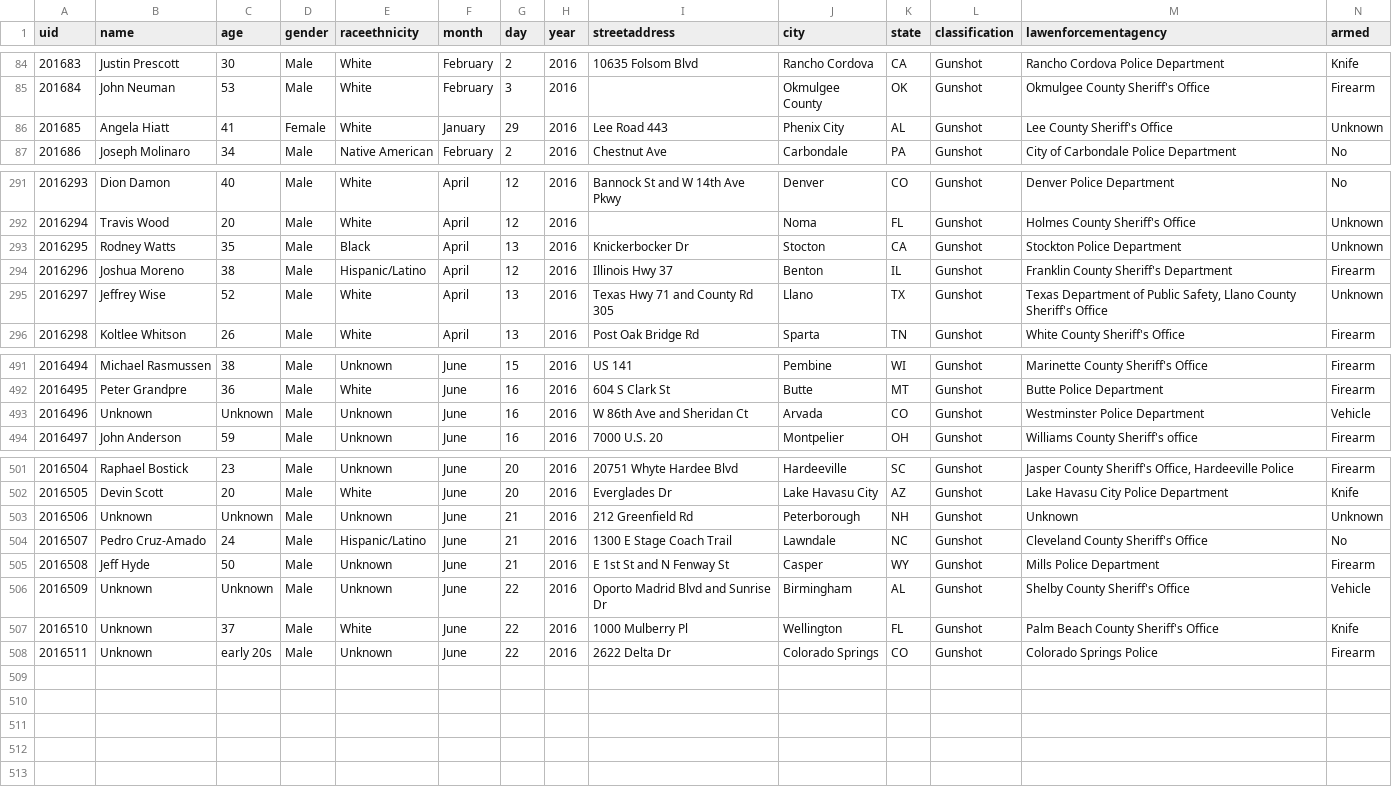
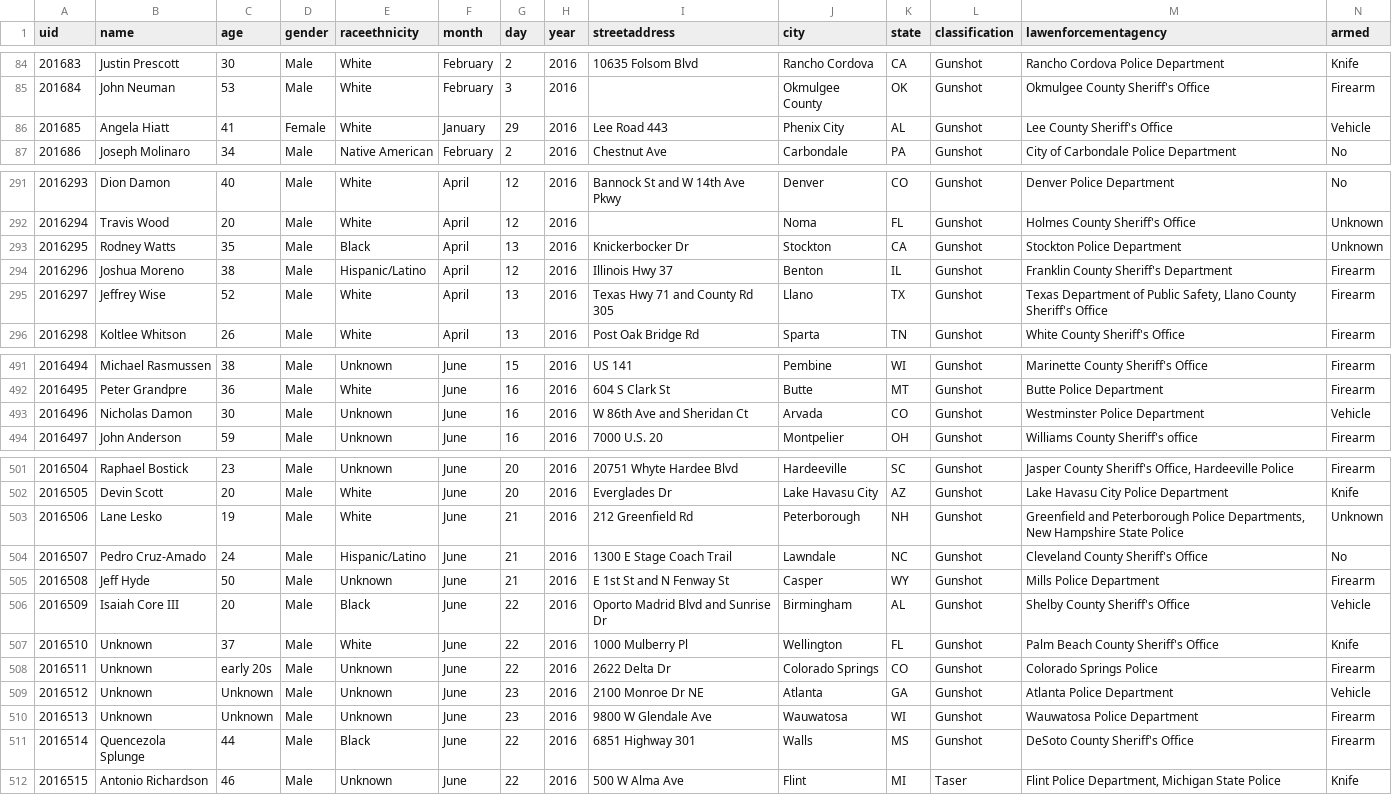
Before and after one commit to flother/thecounted, a CSV file: data/the-counted-2016.csv, drawn as a sheet; only a part is shown, gaps mark what is left out; the diff covers the shown part only.

Commit message:
Add Quencezola Splunge and 3 others; update Luke Sanders and 6 others

```diff
--- a/data/the-counted-2016.csv
+++ b/data/the-counted-2016.csv
@@ -85,3 +85,3 @@ uid,name,age,gender,raceethnicity,month,day,year,streetaddress,city,state,classi
 "201684","John Neuman","53","Male","White","February","3","2016","","Okmulgee County","OK","Gunshot","Okmulgee County Sheriff's Office","Firearm"
-"201685","Angela Hiatt","41","Female","White","January","29","2016","Lee Road 443","Phenix City","AL","Gunshot","Lee County Sheriff's Office","Unknown"
+"201685","Angela Hiatt","41","Female","White","January","29","2016","Lee Road 443","Phenix City","AL","Gunshot","Lee County Sheriff's Office","Vehicle"
 "201686","Joseph Molinaro","34","Male","Native American","February","2","2016","Chestnut Ave","Carbondale","PA","Gunshot","City of Carbondale Police Department","No"
@@ -292,5 +292,5 @@ uid,name,age,gender,raceethnicity,month,day,year,streetaddress,city,state,classi
 "2016294","Travis Wood","20","Male","White","April","12","2016","","Noma","FL","Gunshot","Holmes County Sheriff's Office","Unknown"
-"2016295","Rodney Watts","35","Male","Black","April","13","2016","Knickerbocker Dr","Stocton","CA","Gunshot","Stockton Police Department","Unknown"
+"2016295","Rodney Watts","35","Male","Black","April","13","2016","Knickerbocker Dr","Stockton","CA","Gunshot","Stockton Police Department","Unknown"
 "2016296","Joshua Moreno","38","Male","Hispanic/Latino","April","12","2016","Illinois Hwy 37","Benton","IL","Gunshot","Franklin County Sheriff's Department","Firearm"
-"2016297","Jeffrey Wise","52","Male","White","April","13","2016","Texas Hwy 71 and County Rd 305","Llano","TX","Gunshot","Texas Department of Public Safety, Llano County Sheriff's Office","Unknown"
+"2016297","Jeffrey Wise","52","Male","White","April","13","2016","Texas Hwy 71 and County Rd 305","Llano","TX","Gunshot","Texas Department of Public Safety, Llano County Sheriff's Office","Firearm"
 "2016298","Koltlee Whitson","26","Male","White","April","13","2016","Post Oak Bridge Rd","Sparta","TN","Gunshot","White County Sheriff's Office","Firearm"
@@ -492,3 +492,3 @@ uid,name,age,gender,raceethnicity,month,day,year,streetaddress,city,state,classi
 "2016495","Peter Grandpre","36","Male","White","June","16","2016","604 S Clark St","Butte","MT","Gunshot","Butte Police Department","Firearm"
-"2016496","Unknown","Unknown","Male","Unknown","June","16","2016","W 86th Ave and Sheridan Ct","Arvada","CO","Gunshot","Westminster Police Department","Vehicle"
+"2016496","Nicholas Damon","30","Male","Unknown","June","16","2016","W 86th Ave and Sheridan Ct","Arvada","CO","Gunshot","Westminster Police Department","Vehicle"
 "2016497","John Anderson","59","Male","Unknown","June","16","2016","7000 U.S. 20","Montpelier","OH","Gunshot","Williams County Sheriff's office","Firearm"
@@ -502,7 +502,11 @@ uid,name,age,gender,raceethnicity,month,day,year,streetaddress,city,state,classi
 "2016505","Devin Scott","20","Male","White","June","20","2016","Everglades Dr","Lake Havasu City","AZ","Gunshot","Lake Havasu City Police Department","Knife"
-"2016506","Unknown","Unknown","Male","Unknown","June","21","2016","212 Greenfield Rd","Peterborough","NH","Gunshot","Unknown","Unknown"
+"2016506","Lane Lesko","19","Male","White","June","21","2016","212 Greenfield Rd","Peterborough","NH","Gunshot","Greenfield and Peterborough Police Departments, New Hampshire State Police","Unknown"
 "2016507","Pedro Cruz-Amado","24","Male","Hispanic/Latino","June","21","2016","1300 E Stage Coach Trail","Lawndale","NC","Gunshot","Cleveland County Sheriff's Office","No"
 "2016508","Jeff Hyde","50","Male","Unknown","June","21","2016","E 1st St and N Fenway St","Casper","WY","Gunshot","Mills Police Department","Firearm"
-"2016509","Unknown","Unknown","Male","Unknown","June","22","2016","Oporto Madrid Blvd and Sunrise Dr","Birmingham","AL","Gunshot","Shelby County Sheriff's Office","Vehicle"
+"2016509","Isaiah Core III","20","Male","Black","June","22","2016","Oporto Madrid Blvd and Sunrise Dr","Birmingham","AL","Gunshot","Shelby County Sheriff's Office","Vehicle"
 "2016510","Unknown","37","Male","White","June","22","2016","1000 Mulberry Pl","Wellington","FL","Gunshot","Palm Beach County Sheriff's Office","Knife"
 "2016511","Unknown","early 20s","Male","Unknown","June","22","2016","2622 Delta Dr","Colorado Springs","CO","Gunshot","Colorado Springs Police","Firearm"
+"2016512","Unknown","Unknown","Male","Unknown","June","23","2016","2100 Monroe Dr NE","Atlanta","GA","Gunshot","Atlanta Police Department","Vehicle"
+"2016513","Unknown","Unknown","Male","Unknown","June","23","2016","9800 W Glendale Ave","Wauwatosa","WI","Gunshot","Wauwatosa Police Department","Firearm"
+"2016514","Quencezola Splunge","44","Male","Black","June","22","2016","6851 Highway 301","Walls","MS","Gunshot","DeSoto County Sheriff's Office","Firearm"
+"2016515","Antonio Richardson","46","Male","Unknown","June","22","2016","500 W Alma Ave","Flint","MI","Taser","Flint Police Department, Michigan State Police","Knife"
```
Also changed, not shown: 1 edited cell elsewhere in this file.
